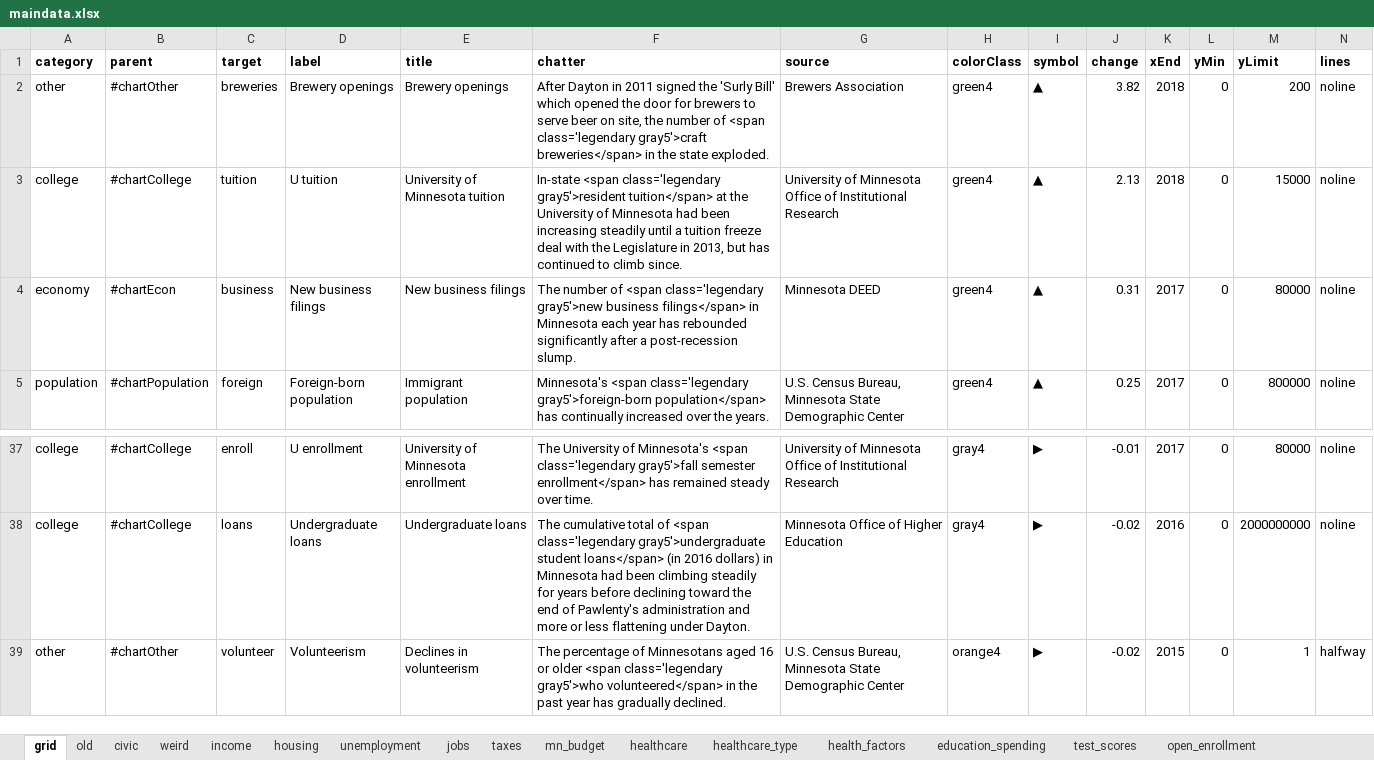
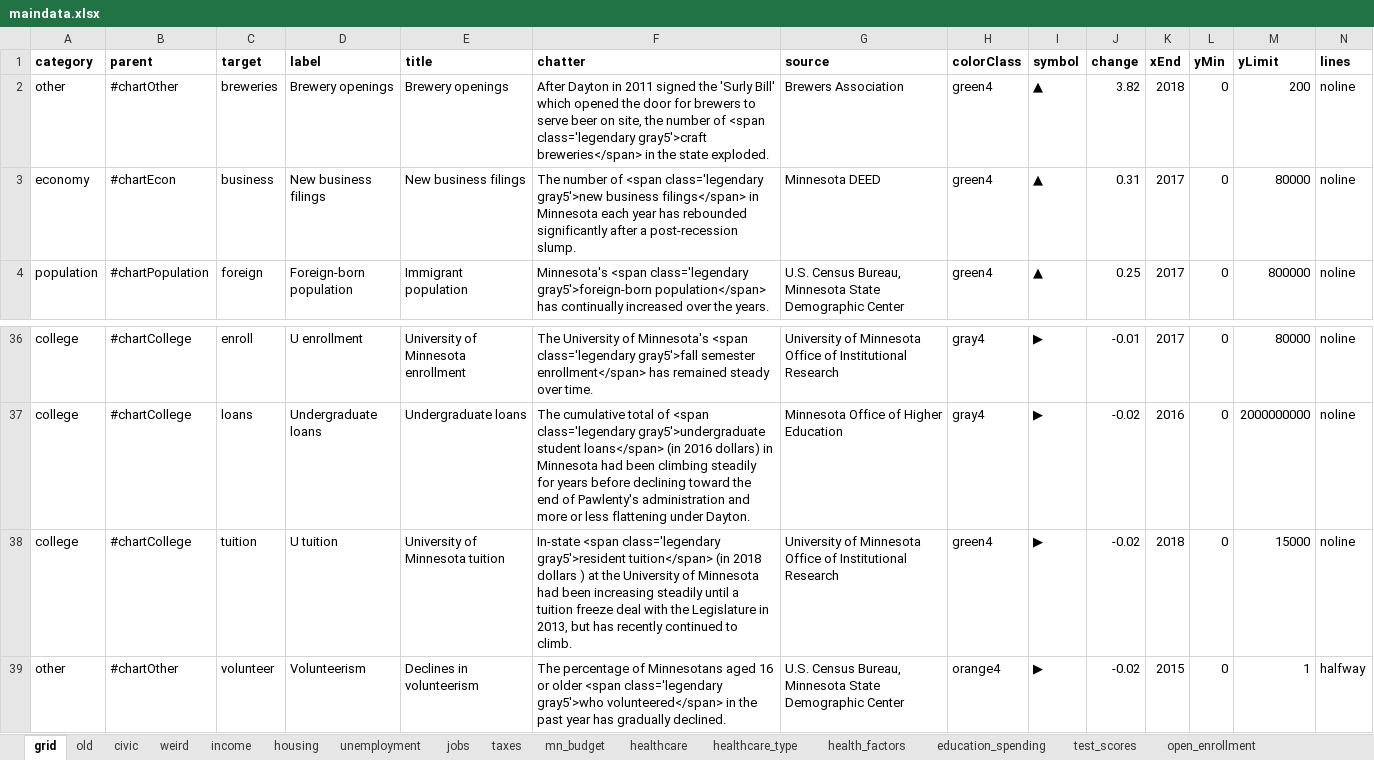
Before and after one commit to striblab/20181231-dayton, an Excel workbook: sources/data/maindata.xlsx, sheet grid, drawn as a sheet; only a part is shown, gaps mark what is left out; values as stored, in another font and other column widths than the file's, no borders; removed rows and columns are numbered as before the commit, all else as after; rows hold the shown columns only; the diff names each change by its address in the sheet, - before the commit and + after, or states it on an @@ line.

```diff
--- a/sources/data/maindata.xlsx (sheet grid)
+++ b/sources/data/maindata.xlsx (sheet grid)
-row 3: college | #chartCollege | tuition | U tuition | University of Minnesota tuition | In-state <span class='legendary gray5'>resident tuition</span> at the University of Minnesota had been increasing steadily until a tuition freeze deal with the Legislature in 2013, but has continued to climb since. | University of Minnesota Office of Institutional Research | green4 | ▲ | 2.13 | 2018 | 0 | 15000 | noline
+row 38: college | #chartCollege | tuition | U tuition | University of Minnesota tuition | In-state <span class='legendary gray5'>resident tuition</span> (in 2018 dollars ) at the University of Minnesota had been increasing steadily until a tuition freeze deal with the Legislature in 2013, but has recently continued to climb. | University of Minnesota Office of Institutional Research | green4 | ▶ | -0.02 | 2018 | 0 | 15000 | noline
```
Also changed, not shown: formulas that keep their value, 4 other files.
